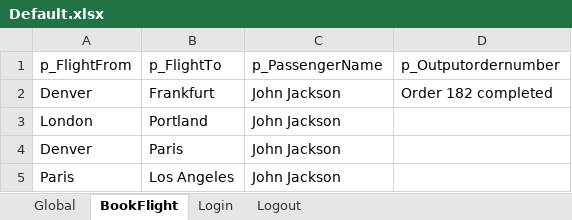
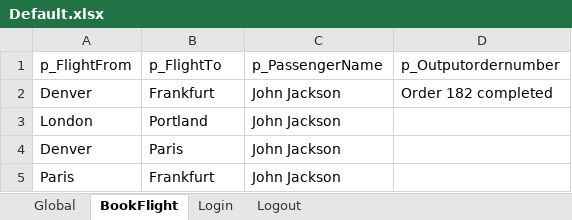
Before and after one commit to admpresales/uft-one-uft-resources, an Excel workbook: 10_MultipleActions/Default.xlsx, sheet BookFlight, drawn as a sheet; values as stored, in another font and other column widths than the file's, no borders; the diff names each change by its address in the sheet, - before the commit and + after, or states it on an @@ line.

```diff
--- a/10_MultipleActions/Default.xlsx (sheet BookFlight)
+++ b/10_MultipleActions/Default.xlsx (sheet BookFlight)
-B5: Los Angeles
+B5: Frankfurt
```
Also changed, not shown: 05_ObjectRepository/Default.xlsx, 44 other files.
